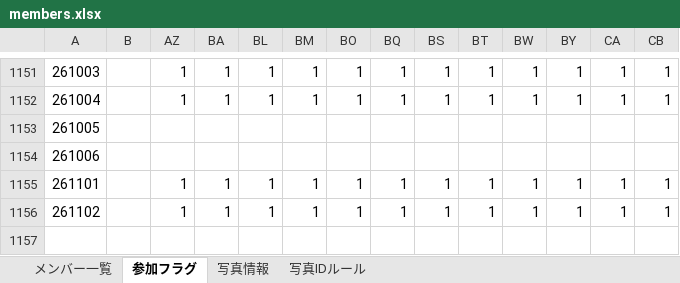
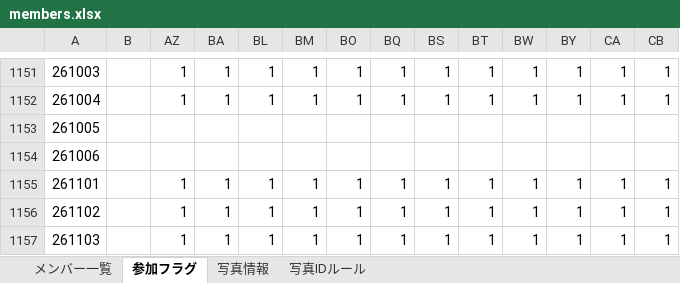
Before and after one commit to tomojzx100tourerv-cmd/nogi-collection-data, an Excel workbook: members.xlsx, sheet 参加フラグ, drawn as a sheet; only a part is shown, gaps mark what is left out; values as stored, in another font and other column widths than the file's, no borders; rows hold the shown columns only; the diff names each change by its address in the sheet, - before the commit and + after, or states it on an @@ line.

Commit message:
Add files via upload
261106　生写真追加　是非に及ばず　デニムセットアップ　クリスマス

```diff
--- a/members.xlsx (sheet 参加フラグ)
+++ b/members.xlsx (sheet 参加フラグ)
+row 1157: 261103 |  | 1 | 1 | 1 | 1 | 1 | 1 | 1 | 1 | 1 | 1 | 1 | 1
```
Also changed, not shown: sheet 写真情報.
